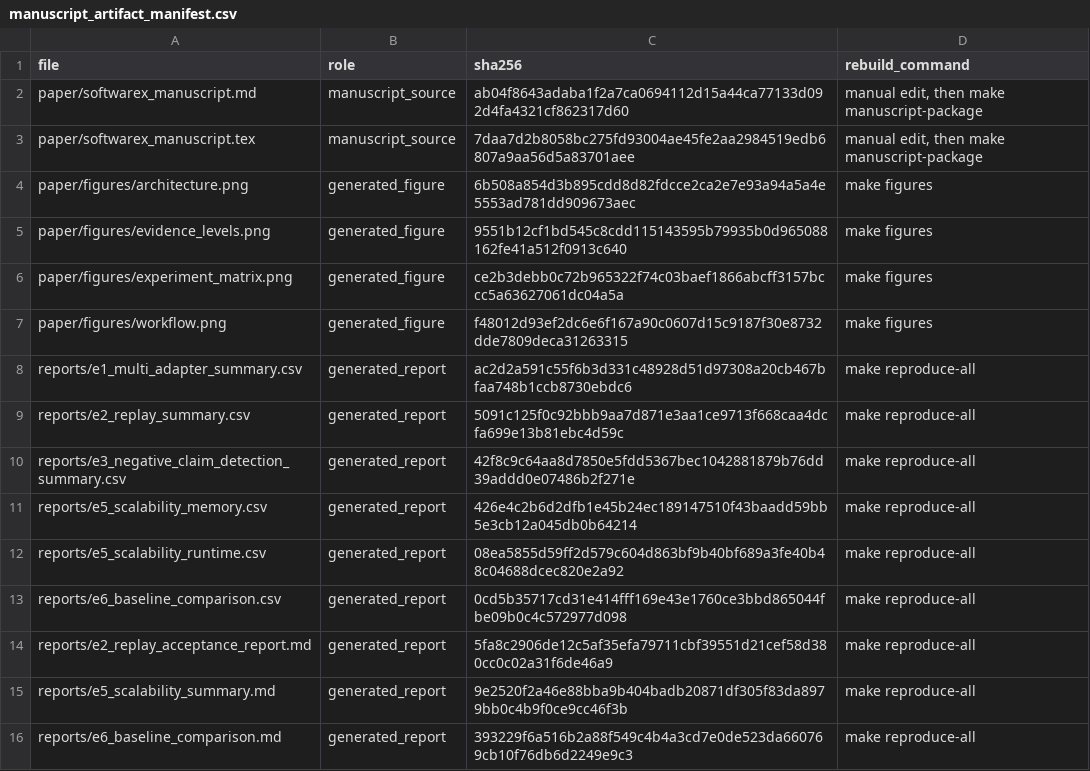
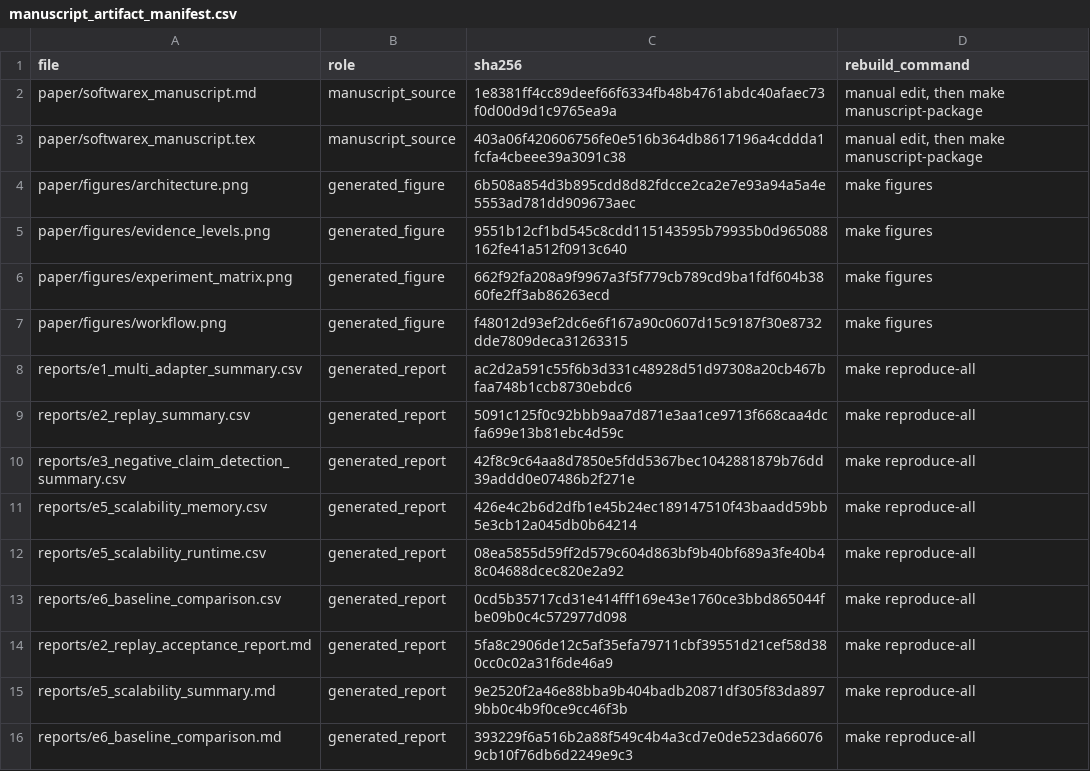
Before and after one commit to KKKKJ687/ArtifactGate-EDA, a CSV file: paper/manuscript_artifact_manifest.csv, drawn as a sheet.

```diff
--- a/paper/manuscript_artifact_manifest.csv
+++ b/paper/manuscript_artifact_manifest.csv
@@ -1,7 +1,7 @@
 file,role,sha256,rebuild_command
-paper/softwarex_manuscript.md,manuscript_source,ab04f8643adaba1f2a7ca0694112d15a44ca77133d092d4fa4321cf862317d60,"manual edit, then make manuscript-package"
-paper/softwarex_manuscript.tex,manuscript_source,7daa7d2b8058bc275fd93004ae45fe2aa2984519edb6807a9aa56d5a83701aee,"manual edit, then make manuscript-package"
+paper/softwarex_manuscript.md,manuscript_source,1e8381ff4cc89deef66f6334fb48b4761abdc40afaec73f0d00d9d1c9765ea9a,"manual edit, then make manuscript-package"
+paper/softwarex_manuscript.tex,manuscript_source,403a06f420606756fe0e516b364db8617196a4cddda1fcfa4cbeee39a3091c38,"manual edit, then make manuscript-package"
 paper/figures/architecture.png,generated_figure,6b508a854d3b895cdd8d82fdcce2ca2e7e93a94a5a4e5553ad781dd909673aec,make figures
 paper/figures/evidence_levels.png,generated_figure,9551b12cf1bd545c8cdd115143595b79935b0d965088162fe41a512f0913c640,make figures
-paper/figures/experiment_matrix.png,generated_figure,ce2b3debb0c72b965322f74c03baef1866abcff3157bccc5a63627061dc04a5a,make figures
+paper/figures/experiment_matrix.png,generated_figure,662f92fa208a9f9967a3f5f779cb789cd9ba1fdf604b3860fe2ff3ab86263ecd,make figures
 paper/figures/workflow.png,generated_figure,f48012d93ef2dc6e6f167a90c0607d15c9187f30e8732dde7809deca31263315,make figures
```
Also changed, not shown: 16 other files.
